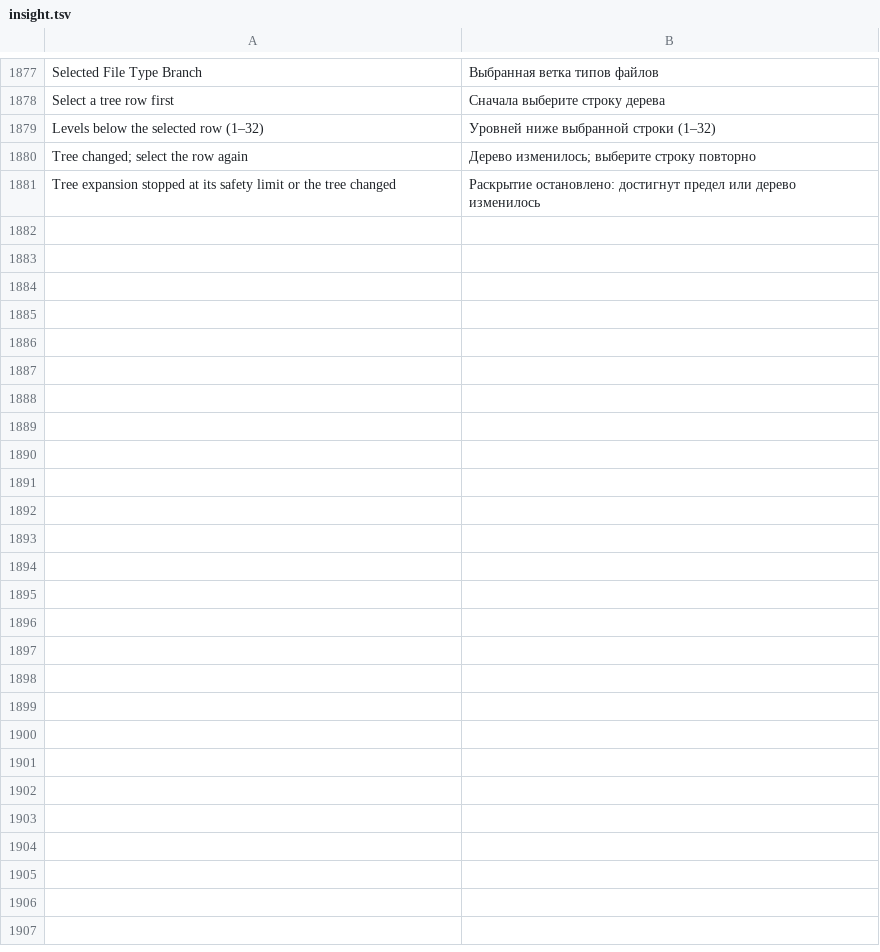
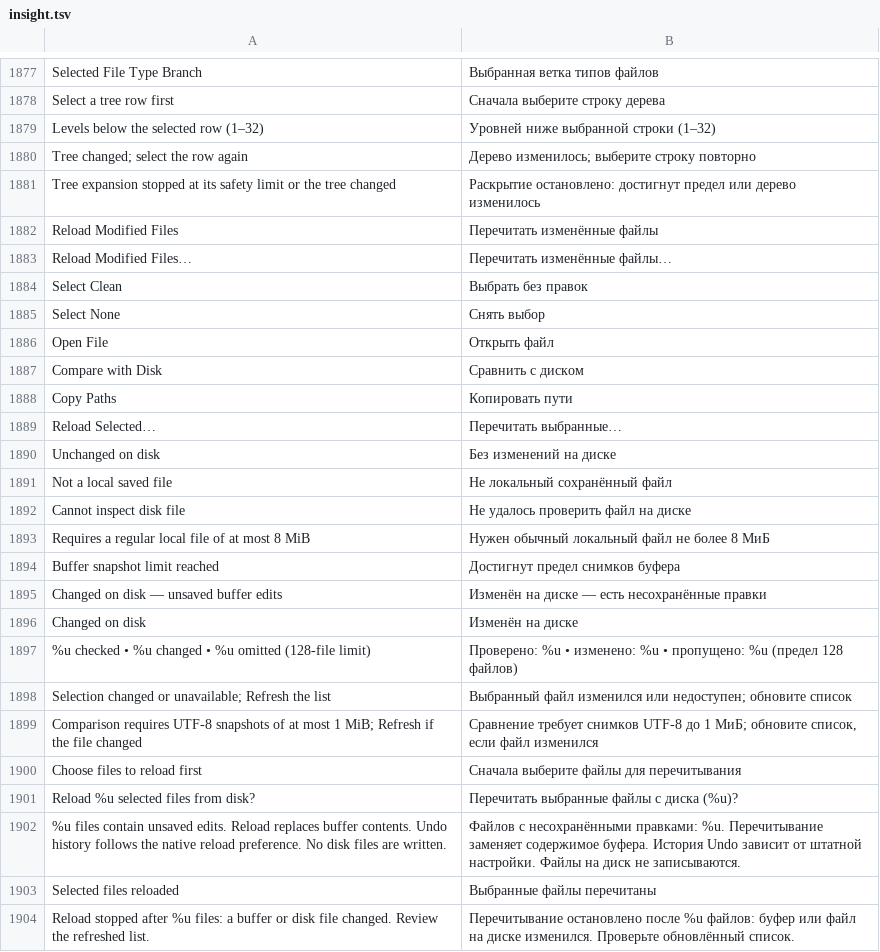
Before and after one commit to bhgv/geany-insight, a TSV file: insight/locale/insight.tsv, drawn as a sheet; only a part is shown, gaps mark what is left out.

Commit message:
Add guarded Reload Modified Files review and selected batch reload

```diff
--- a/insight/locale/insight.tsv
+++ b/insight/locale/insight.tsv
@@ -1881 +1881,24 @@ Tree changed; select the row again	Дерево изменилось; выбер
 Tree expansion stopped at its safety limit or the tree changed	Раскрытие остановлено: достигнут предел или дерево изменилось
+Reload Modified Files	Перечитать изменённые файлы
+Reload Modified Files…	Перечитать изменённые файлы…
+Select Clean	Выбрать без правок
+Select None	Снять выбор
+Open File	Открыть файл
+Compare with Disk	Сравнить с диском
+Copy Paths	Копировать пути
+Reload Selected…	Перечитать выбранные…
+Unchanged on disk	Без изменений на диске
+Not a local saved file	Не локальный сохранённый файл
+Cannot inspect disk file	Не удалось проверить файл на диске
+Requires a regular local file of at most 8 MiB	Нужен обычный локальный файл не более 8 МиБ
+Buffer snapshot limit reached	Достигнут предел снимков буфера
+Changed on disk — unsaved buffer edits	Изменён на диске — есть несохранённые правки
+Changed on disk	Изменён на диске
+%u checked • %u changed • %u omitted (128-file limit)	Проверено: %u • изменено: %u • пропущено: %u (предел 128 файлов)
+Selection changed or unavailable; Refresh the list	Выбранный файл изменился или недоступен; обновите список
+Comparison requires UTF-8 snapshots of at most 1 MiB; Refresh if the file changed	Сравнение требует снимков UTF-8 до 1 МиБ; обновите список, если файл изменился
+Choose files to reload first	Сначала выберите файлы для перечитывания
+Reload %u selected files from disk?	Перечитать выбранные файлы с диска (%u)?
+%u files contain unsaved edits. Reload replaces buffer contents. Undo history follows the native reload preference. No disk files are written.	Файлов с несохранёнными правками: %u. Перечитывание заменяет содержимое буфера. История Undo зависит от штатной настройки. Файлы на диск не записываются.
+Selected files reloaded	Выбранные файлы перечитаны
+Reload stopped after %u files: a buffer or disk file changed. Review the refreshed list.	Перечитывание остановлено после %u файлов: буфер или файл на диске изменился. Проверьте обновлённый список.
```
Also changed, not shown: 19 other files.
